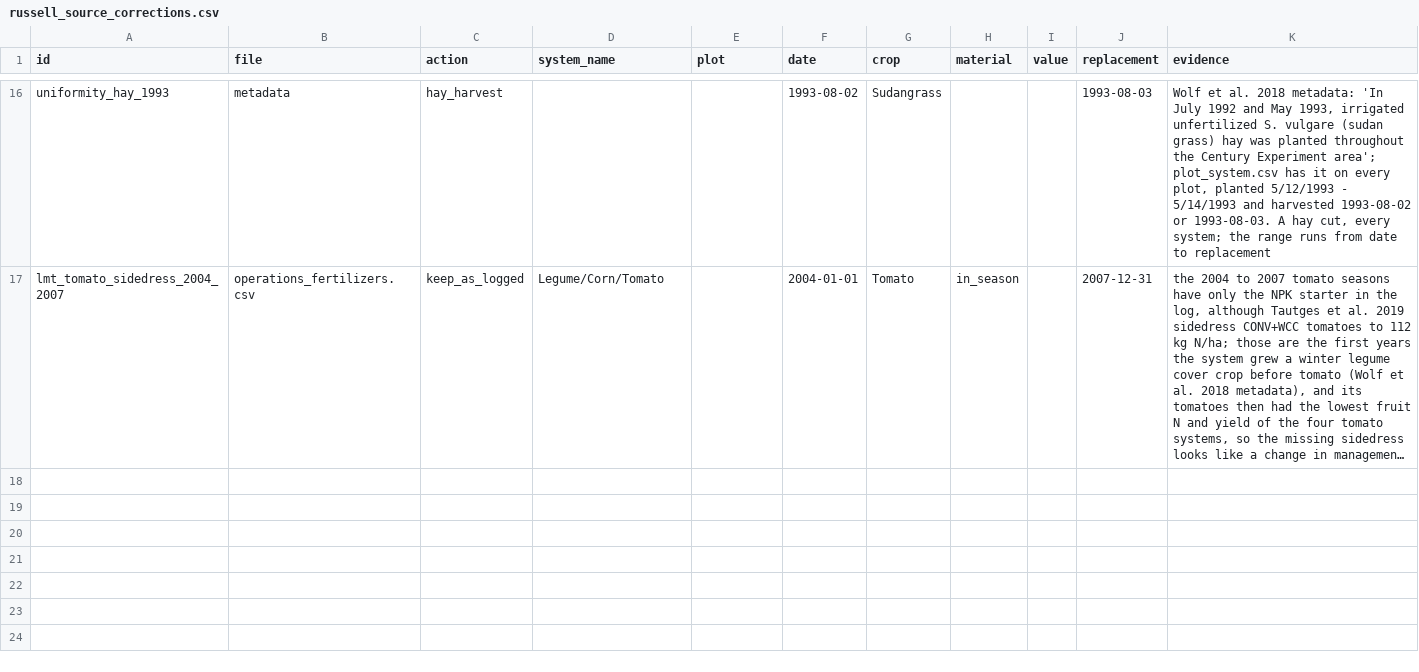
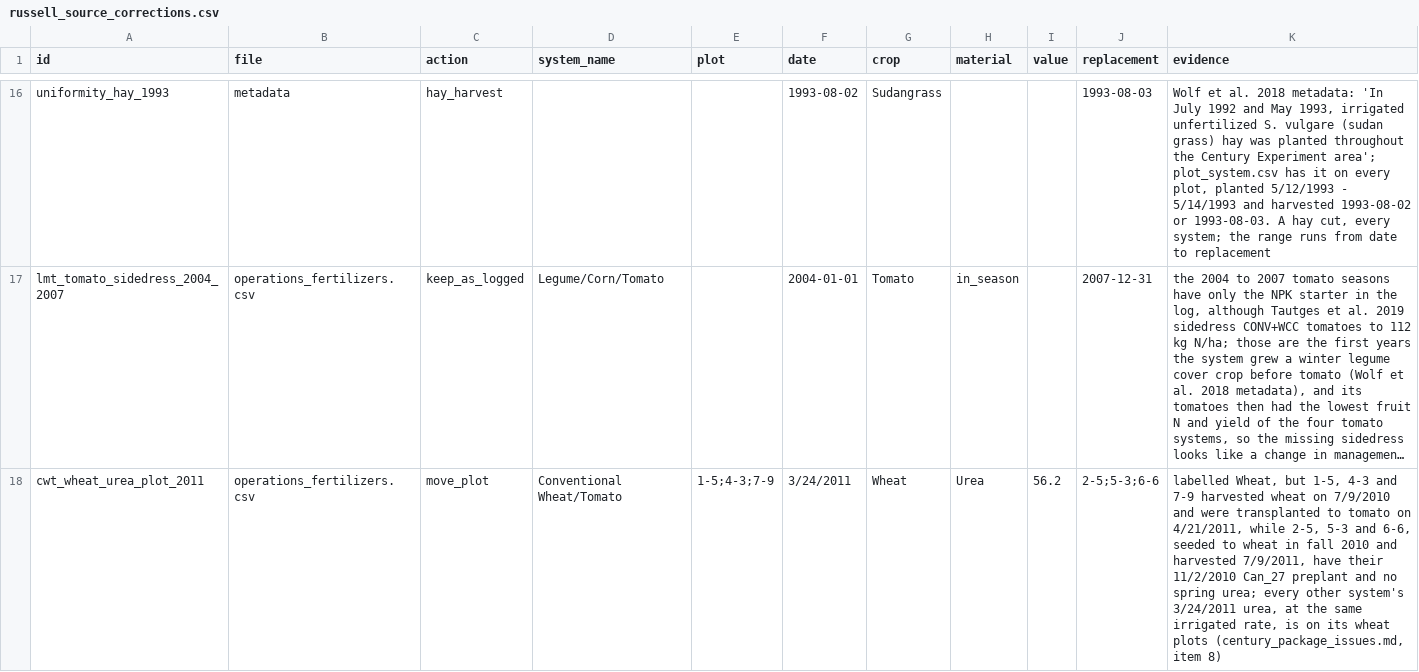
Before and after one commit to ccmmf/calibration, a CSV file: runs/russell_ranch/events_treatments/russell_source_corrections.csv, drawn as a sheet; only a part is shown, gaps mark what is left out; long unchanged cells end in …; the diff covers the shown part only; the diff names each change by its address in the sheet, - before the commit and + after, or states it on an @@ line.

Commit message:
Fix plot records
Signed-off-by: Aritra Dey <adey01027@gmail.com>

```diff
--- a/runs/russell_ranch/events_treatments/russell_source_corrections.csv
+++ b/runs/russell_ranch/events_treatments/russell_source_corrections.csv
+row 18: cwt_wheat_urea_plot_2011 | operations_fertilizers.csv | move_plot | Conventional Wheat/Tomato | 1-5;4-3;7-9 | 3/24/2011 | Wheat | Urea | 56.2 | 2-5;5-3;6-6 | labelled Wheat, but 1-5, 4-3 and 7-9 harvested wheat on 7/9/2010 and were transplanted to tomato on 4/21/2011, while 2-5, 5-3 and 6-6, seeded to wheat in fall 2010 and harvested 7/9/2011, have their 11/2/2010 Can_27 preplant and no spring urea; every other system's 3/24/2011 urea, at the same irrigated rate, is on its wheat plots (century_package_issues.md, item 8)
```
Also changed, not shown: 2 added rows elsewhere in this file, runs/russell_ranch/events_treatments/phase_year_summary.csv, 14 other files.
